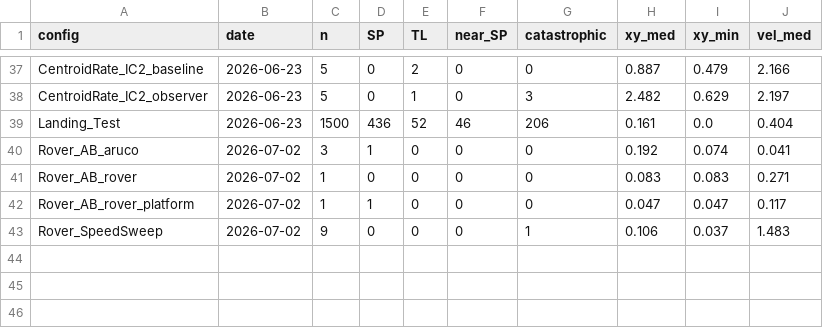
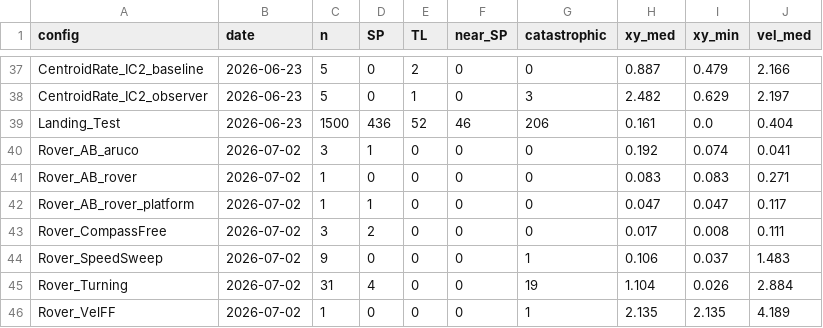
Before and after one commit to Shu6hamSingha1/Soft-Precise-Landing, a TSV file: PX4_Gazebo/test_data/test_record.tsv, drawn as a sheet; only a part is shown, gaps mark what is left out; the diff names each change by its address in the sheet, - before the commit and + after, or states it on an @@ line.

```diff
--- a/PX4_Gazebo/test_data/test_record.tsv
+++ b/PX4_Gazebo/test_data/test_record.tsv
+row 43: Rover_CompassFree | 2026-07-02 | 3 | 2 | 0 | 0 | 0 | 0.017 | 0.008 | 0.111
+row 45: Rover_Turning | 2026-07-02 | 31 | 4 | 0 | 0 | 19 | 1.104 | 0.026 | 2.884
+row 46: Rover_VelFF | 2026-07-02 | 1 | 0 | 0 | 0 | 1 | 2.135 | 2.135 | 4.189
```
Also changed, not shown: 5 other files.
